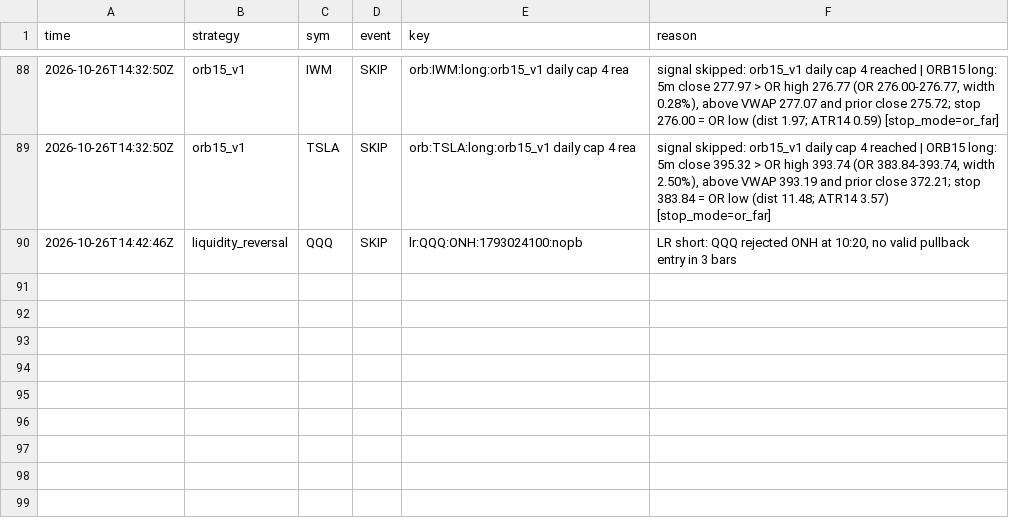
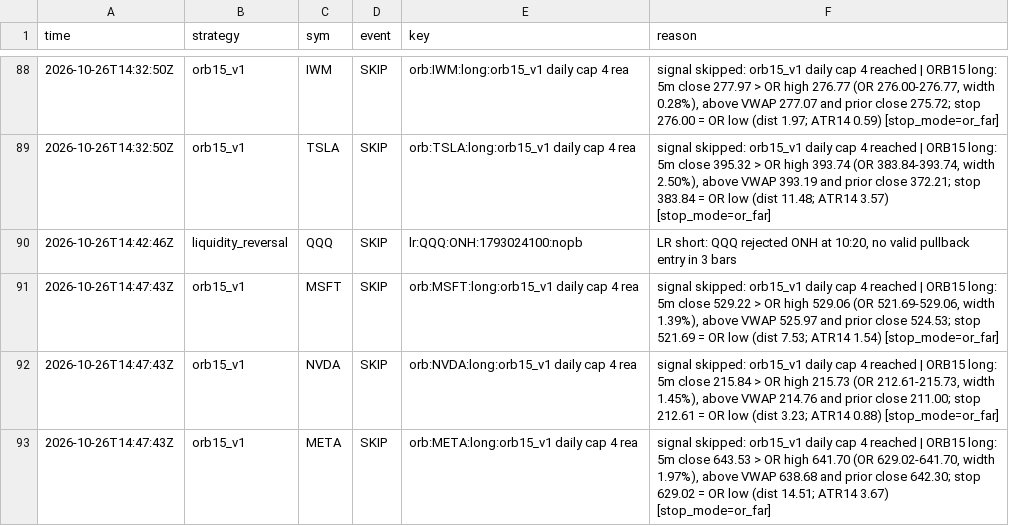
Before and after one commit to northgeorgiacablingco-commits/paper-trading-dashboard, a CSV file: data/stock_signals.csv, drawn as a sheet; only a part is shown, gaps mark what is left out.

```diff
--- a/data/stock_signals.csv
+++ b/data/stock_signals.csv
@@ -90 +90,4 @@ time,strategy,sym,event,key,reason
 2026-10-26T14:42:46Z,liquidity_reversal,QQQ,SKIP,lr:QQQ:ONH:1793024100:nopb,"LR short: QQQ rejected ONH at 10:20, no valid pullback entry in 3 bars"
+2026-10-26T14:47:43Z,orb15_v1,MSFT,SKIP,orb:MSFT:long:orb15_v1 daily cap 4 rea,"signal skipped: orb15_v1 daily cap 4 reached | ORB15 long: 5m close 529.22 > OR high 529.06 (OR 521.69-529.06, width 1.39%), above VWAP 525.97 and prior close 524.53; stop 521.69 = OR low (dist 7.53; ATR14 1.54) [stop_mode=or_far]"
+2026-10-26T14:47:43Z,orb15_v1,NVDA,SKIP,orb:NVDA:long:orb15_v1 daily cap 4 rea,"signal skipped: orb15_v1 daily cap 4 reached | ORB15 long: 5m close 215.84 > OR high 215.73 (OR 212.61-215.73, width 1.45%), above VWAP 214.76 and prior close 211.00; stop 212.61 = OR low (dist 3.23; ATR14 0.88) [stop_mode=or_far]"
+2026-10-26T14:47:43Z,orb15_v1,META,SKIP,orb:META:long:orb15_v1 daily cap 4 rea,"signal skipped: orb15_v1 daily cap 4 reached | ORB15 long: 5m close 643.53 > OR high 641.70 (OR 629.02-641.70, width 1.97%), above VWAP 638.68 and prior close 642.30; stop 629.02 = OR low (dist 14.51; ATR14 3.67) [stop_mode=or_far]"
```
Also changed, not shown: 3 other files.
